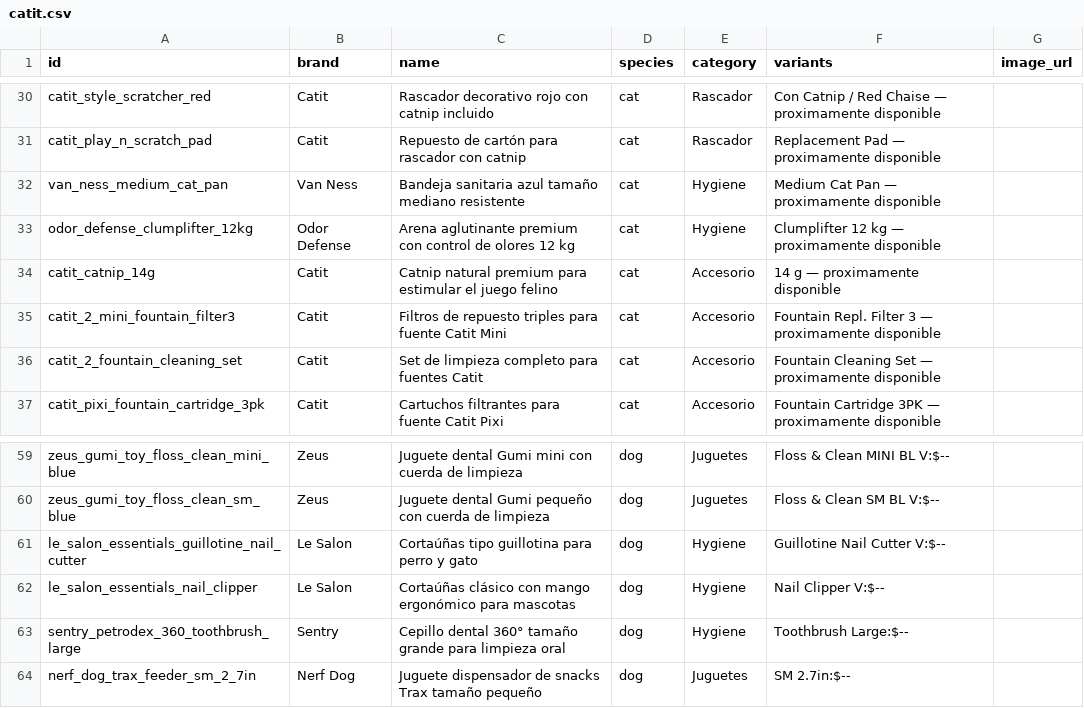
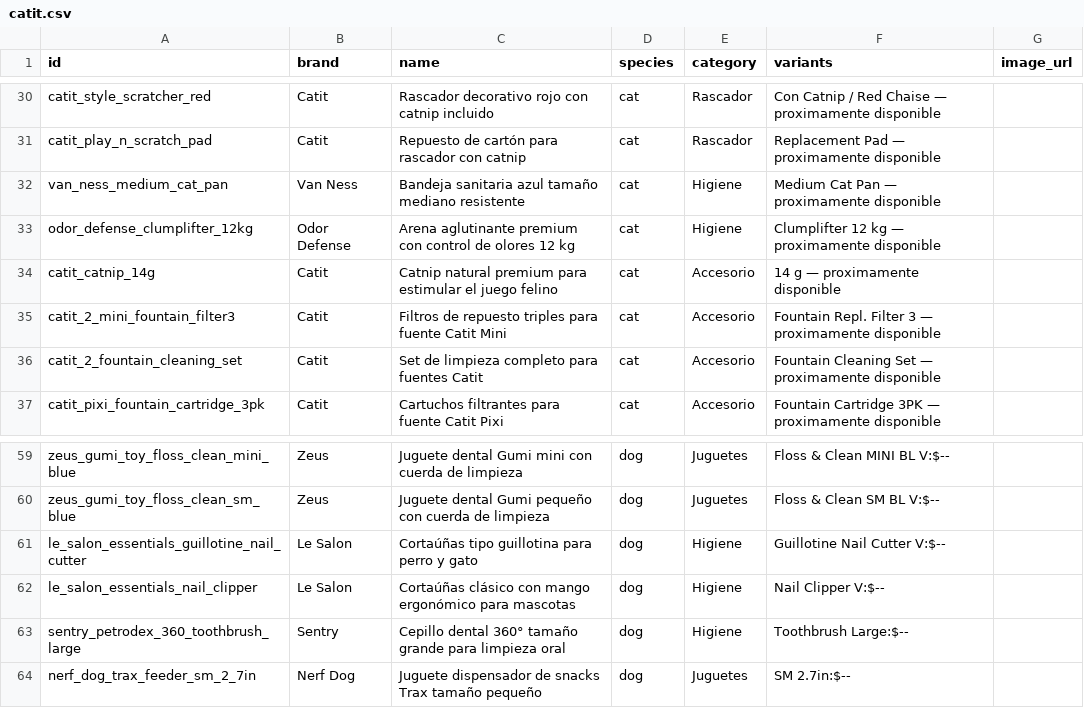
Before and after one commit to renanchavezavila/amicotti-web, a CSV file: amicotti_mvp_site/data/catit.csv, drawn as a sheet; only a part is shown, gaps mark what is left out.

Commit message:
Update catit.csv

```diff
--- a/amicotti_mvp_site/data/catit.csv
+++ b/amicotti_mvp_site/data/catit.csv
@@ -31,4 +31,4 @@ catit_style_scratcher_red,Catit,Rascador decorativo rojo con catnip incluido,cat
 catit_play_n_scratch_pad,Catit,Repuesto de cartón para rascador con catnip,cat,Rascador,Replacement Pad — proximamente disponible,
-van_ness_medium_cat_pan,Van Ness,Bandeja sanitaria azul tamaño mediano resistente,cat,Hygiene,Medium Cat Pan — proximamente disponible,
-odor_defense_clumplifter_12kg,Odor Defense,Arena aglutinante premium con control de olores 12 kg,cat,Hygiene,Clumplifter 12 kg — proximamente disponible,
+van_ness_medium_cat_pan,Van Ness,Bandeja sanitaria azul tamaño mediano resistente,cat,Higiene,Medium Cat Pan — proximamente disponible,
+odor_defense_clumplifter_12kg,Odor Defense,Arena aglutinante premium con control de olores 12 kg,cat,Higiene,Clumplifter 12 kg — proximamente disponible,
 catit_catnip_14g,Catit,Catnip natural premium para estimular el juego felino,cat,Accesorio,14 g — proximamente disponible,
@@ -60,5 +60,5 @@ zeus_gumi_toy_floss_clean_mini_blue,Zeus,Juguete dental Gumi mini con cuerda de
 zeus_gumi_toy_floss_clean_sm_blue,Zeus,Juguete dental Gumi pequeño con cuerda de limpieza,dog,Juguetes,Floss & Clean SM BL V:$--,
-le_salon_essentials_guillotine_nail_cutter,Le Salon,Cortaúñas tipo guillotina para perro y gato,dog,Hygiene,Guillotine Nail Cutter V:$--,
-le_salon_essentials_nail_clipper,Le Salon,Cortaúñas clásico con mango ergonómico para mascotas,dog,Hygiene,Nail Clipper V:$--,
-sentry_petrodex_360_toothbrush_large,Sentry,Cepillo dental 360° tamaño grande para limpieza oral,dog,Hygiene,Toothbrush Large:$--,
+le_salon_essentials_guillotine_nail_cutter,Le Salon,Cortaúñas tipo guillotina para perro y gato,dog,Higiene,Guillotine Nail Cutter V:$--,
+le_salon_essentials_nail_clipper,Le Salon,Cortaúñas clásico con mango ergonómico para mascotas,dog,Higiene,Nail Clipper V:$--,
+sentry_petrodex_360_toothbrush_large,Sentry,Cepillo dental 360° tamaño grande para limpieza oral,dog,Higiene,Toothbrush Large:$--,
 nerf_dog_trax_feeder_sm_2_7in,Nerf Dog,Juguete dispensador de snacks Trax tamaño pequeño,dog,Juguetes,SM 2.7in:$--,
```
